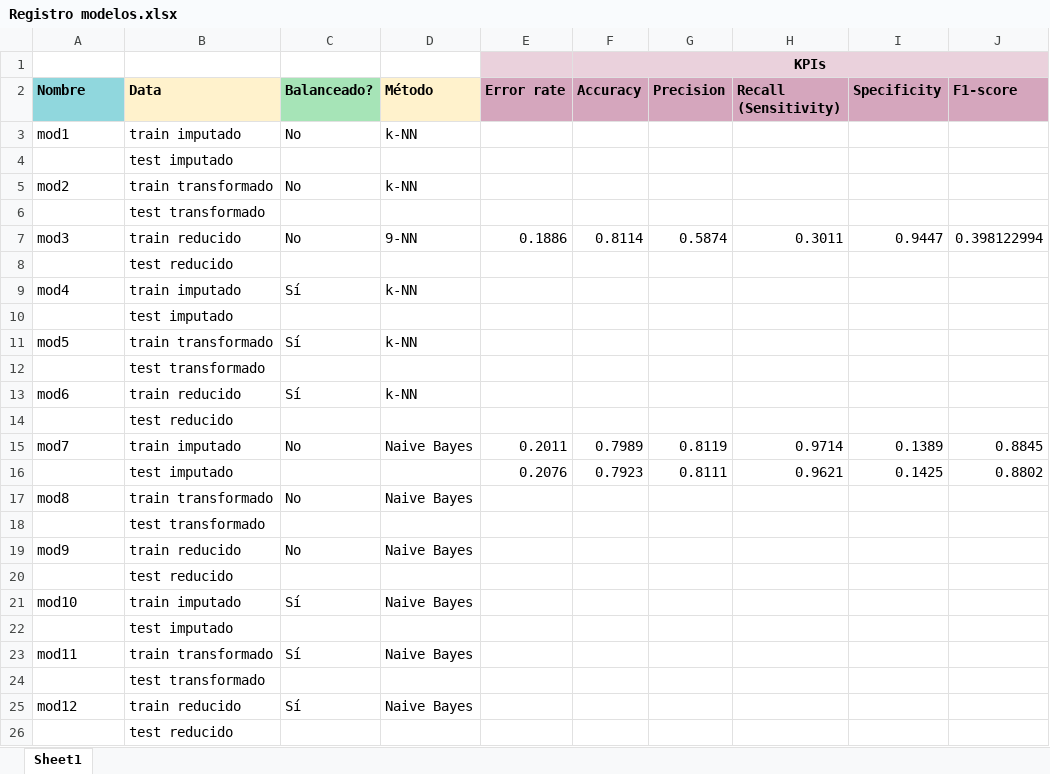
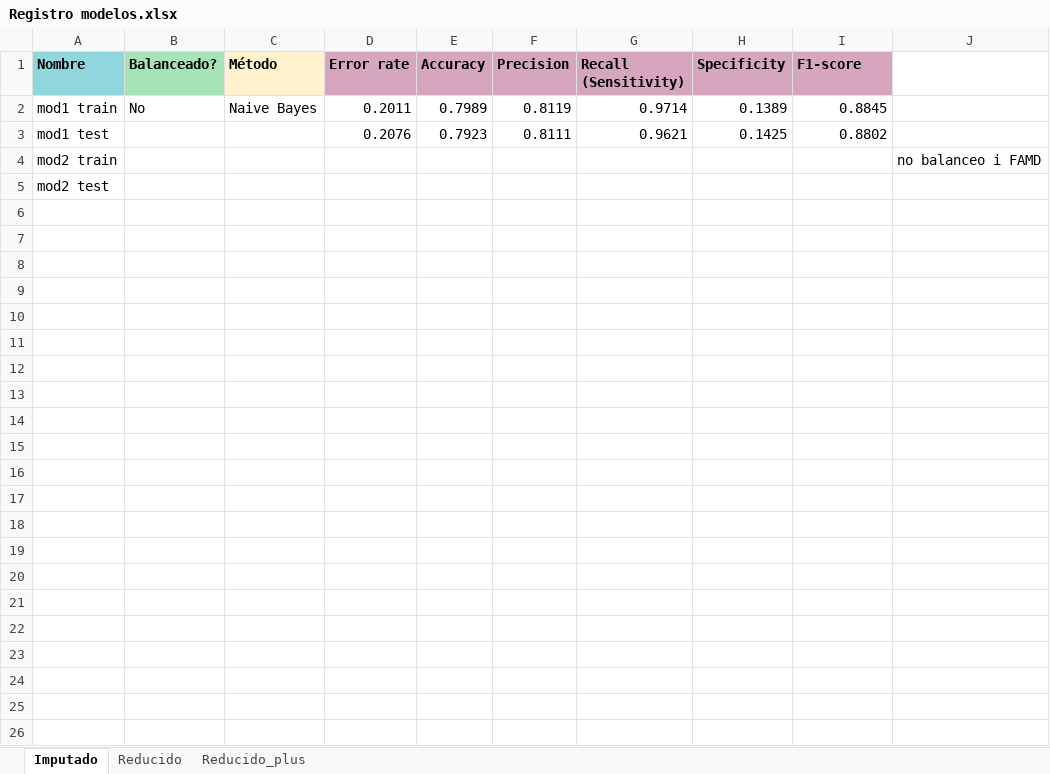
Before and after one commit to wen2111/Mineria, an Excel workbook: Entrega_1/MODELOS/Registro modelos.xlsx, sheet Imputado, drawn as a sheet; values as stored, in another font and other column widths than the file's, no borders; table styles not drawn; removed rows and columns are numbered as before the commit, all else as after; the diff names each change by its address in the sheet, - before the commit and + after, or states it on an @@ line.

Commit message:
excel

```diff
--- a/Entrega_1/MODELOS/Registro modelos.xlsx (sheet Imputado)
+++ b/Entrega_1/MODELOS/Registro modelos.xlsx (sheet Imputado)
-sheet tab: Sheet1
+sheet tab: Imputado
+sheet tab: Reducido
+sheet tab: Reducido_plus
-column B (Data), rows 15-16: train imputado | test imputado; row 18: test transformado; row 20: test reducido
+column J, row 4: no balanceo i FAMD
-row 1:  |  |  |  |  | KPIs
-row 3: mod1 | train imputado | No | k-NN
-row 4:  | test imputado
-row 5: mod2 | train transformado | No | k-NN
-row 6:  | test transformado
-row 7: mod3 | train reducido | No | 9-NN | 0.1886 | 0.8114 | 0.5874 | 0.3011 | 0.9447 | 0.398122994
-row 8:  | test reducido
-row 9: mod4 | train imputado | Sí | k-NN
-row 10:  | test imputado
-row 11: mod5 | train transformado | Sí | k-NN
-row 12:  | test transformado
-row 13: mod6 | train reducido | Sí | k-NN
-row 14:  | test reducido
-A2 (Nombre): mod7
+A2 (Nombre): mod1 train
-A3 (Nombre): (empty)
+A3 (Nombre): mod1 test
-row 17: mod8 | train transformado | No | Naive Bayes
-A4 (Nombre): (empty)
+A4 (Nombre): mod2 train
-row 19: mod9 | train reducido | No | Naive Bayes
-A5 (Nombre): (empty)
+A5 (Nombre): mod2 test
-row 21: mod10 | train imputado | Sí | Naive Bayes
-row 22:  | test imputado
-row 23: mod11 | train transformado | Sí | Naive Bayes
-row 24:  | test transformado
-row 25: mod12 | train reducido | Sí | Naive Bayes
-row 26:  | test reducido
```
